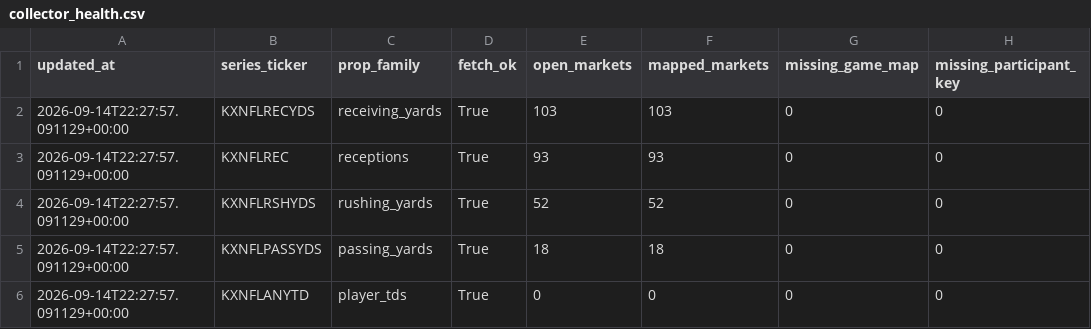
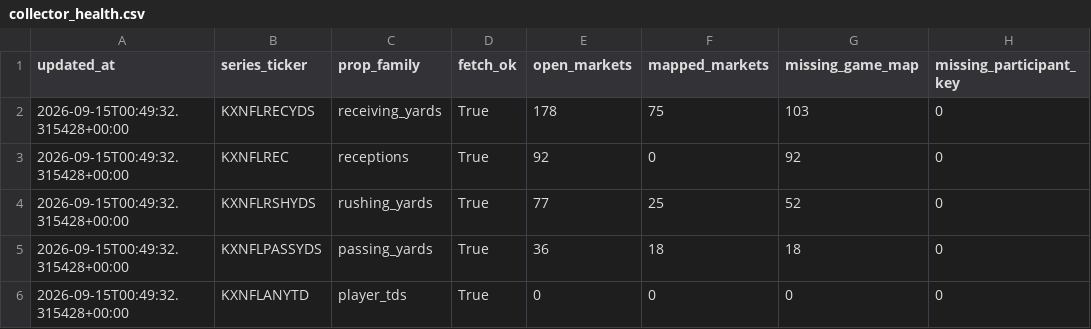
Before and after one commit to SaintSteven/Kalshi-trading-backend, a CSV file: research/nfl_prospective_paper_v001/data/collector_health.csv, drawn as a sheet; only a part is shown; the diff names each change by its address in the sheet, - before the commit and + after, or states it on an @@ line.

```diff
--- a/research/nfl_prospective_paper_v001/data/collector_health.csv
+++ b/research/nfl_prospective_paper_v001/data/collector_health.csv
-A2:A6 (updated_at): 2026-09-14T22:27:57.091129+00:00
+A2:A6 (updated_at): 2026-09-15T00:49:32.315428+00:00
-E2 (open_markets): 103
+E2 (open_markets): 178
-F2 (mapped_markets): 103
+F2 (mapped_markets): 75
-G2 (missing_game_map): 0
+G2 (missing_game_map): 103
-E3 (open_markets): 93
+E3 (open_markets): 92
-F3 (mapped_markets): 93
+F3 (mapped_markets): 0
-G3 (missing_game_map): 0
+G3 (missing_game_map): 92
-E4 (open_markets): 52
+E4 (open_markets): 77
-F4 (mapped_markets): 52
+F4 (mapped_markets): 25
-G4 (missing_game_map): 0
+G4 (missing_game_map): 52
-E5 (open_markets): 18
+E5 (open_markets): 36
-G5 (missing_game_map): 0
+G5 (missing_game_map): 18
```
Also changed, not shown: research/nfl_prospective_paper_v001/data/pilot_card.csv, research/nfl_prospective_paper_v001/data/receiving_fair_values.csv, 8 other files.
